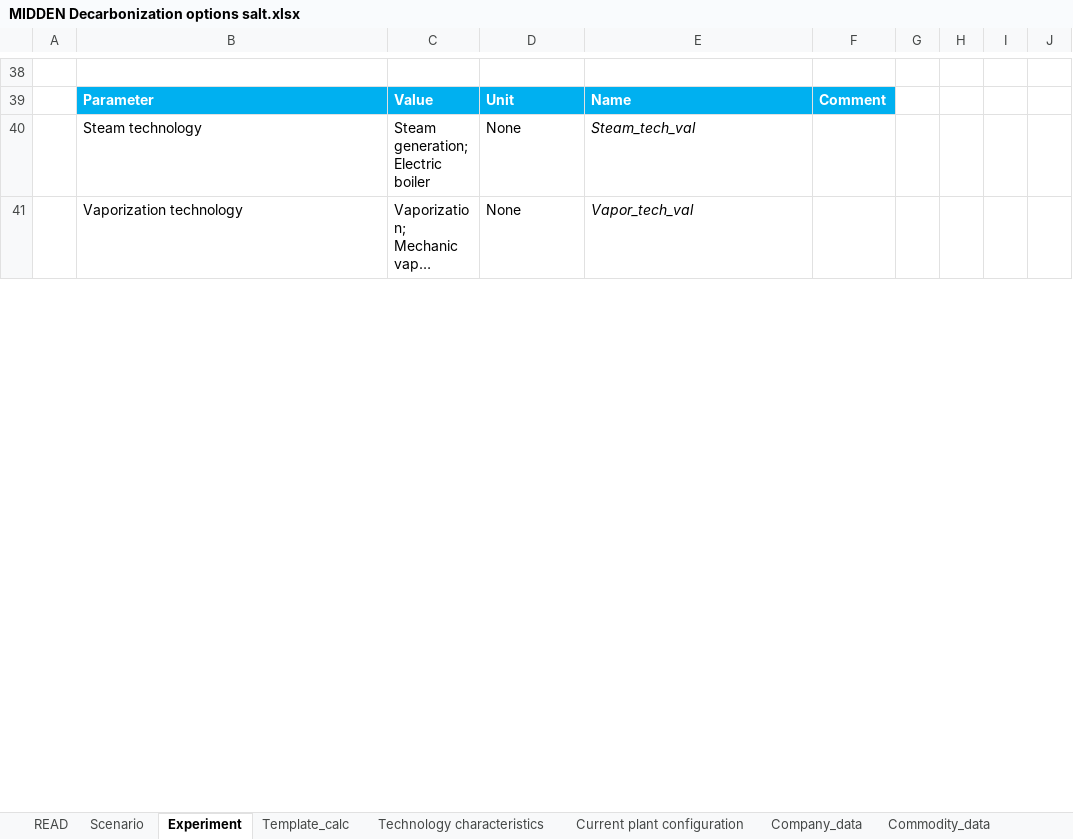
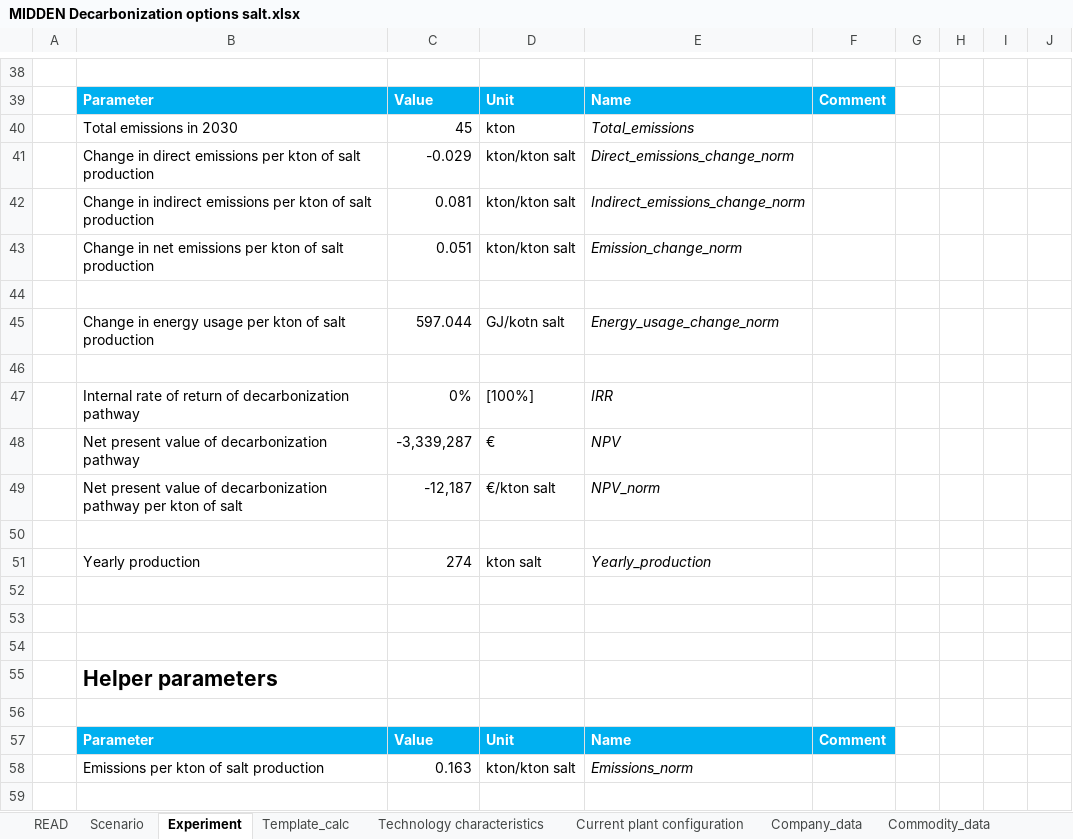
Before and after one commit to edzardscherpbier/Thesis-Edzard, an Excel workbook: MIDDEN-modeling/Models/MIDDEN Decarbonization options salt.xlsx, sheet Experiment, drawn as a sheet; only a part is shown, gaps mark what is left out; the shorter side is filled out with more unchanged rows; long unchanged cells end in …; values as stored, in another font and other column widths than the file's, no borders; the diff covers the shown part only; the diff names each change by its address in the sheet, - before the commit and + after, or states it on an @@ line.

```diff
--- a/MIDDEN-modeling/Models/MIDDEN Decarbonization options salt.xlsx (sheet Experiment)
+++ b/MIDDEN-modeling/Models/MIDDEN Decarbonization options salt.xlsx (sheet Experiment)
+row 40:  | Total emissions in 2030 | 45 | kton | Total_emissions
+row 41:  | Change in direct emissions per kton of salt production | -0.029 | kton/kton salt | Direct_emissions_change_norm
+row 42:  | Change in indirect emissions per kton of salt production | 0.081 | kton/kton salt | Indirect_emissions_change_norm
+row 43:  | Change in net emissions per kton of salt production | 0.051 | kton/kton salt | Emission_change_norm
+row 44: (empty)
+row 45:  | Change in energy usage per kton of salt production | 597.044 | GJ/kotn salt | Energy_usage_change_norm
+row 46: (empty)
@@ row 45 moved to row 47: Internal rate of return of decarbonizati… @@
+row 48:  | Net present value of decarbonization pathway | -3,339,287 | € | NPV
+row 49:  | Net present value of decarbonization pathway per kton of salt | -12,187 | €/kton salt | NPV_norm
+row 50: (empty)
+row 51:  | Yearly production | 274 | kton salt | Yearly_production
+row 52: (empty)
+row 53: (empty)
+row 54: (empty)
+row 55:  | Helper parameters
+row 56: (empty)
+row 57:  | Parameter | Value | Unit | Name | Comment
+row 58:  | Emissions per kton of salt production | 0.163 | kton/kton salt | Emissions_norm
+row 59: (empty)
```
Also changed, not shown: 13 added rows, 18 removed rows, 4 hidden or unhidden rows and 16 edited cells elsewhere in this sheet, sheet Template_calc, sheet Scenario, sheet Technology characteristics, formulas that keep their value, hidden cells, 18 other files.
